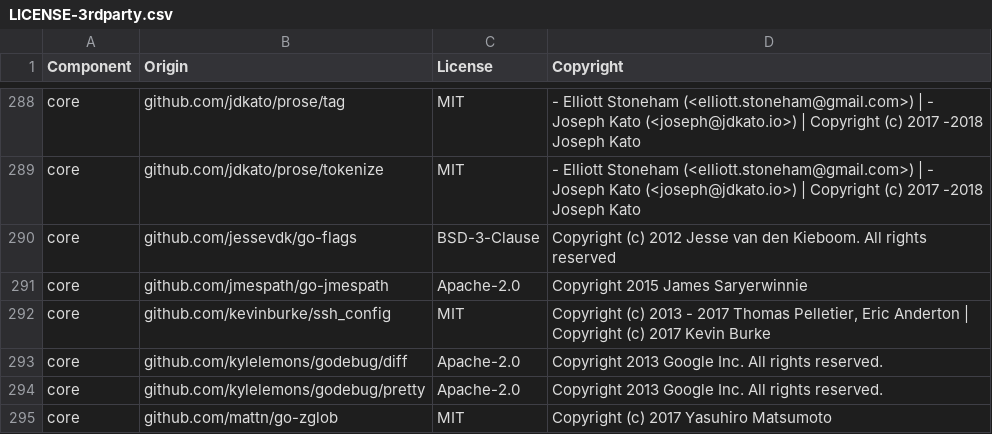
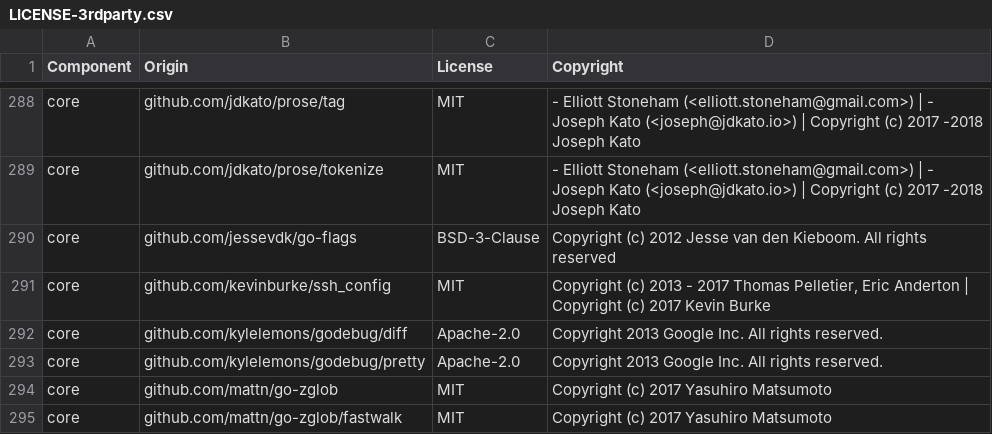
Before and after one commit to DataDog/datadog-secret-backend, a CSV file: LICENSE-3rdparty.csv, drawn as a sheet; only a part is shown, gaps mark what is left out; the shorter side is filled out with more unchanged rows; the diff names each change by its address in the sheet, - before the commit and + after, or states it on an @@ line.

Commit message:
inv generate-licenses

```diff
--- a/LICENSE-3rdparty.csv
+++ b/LICENSE-3rdparty.csv
-row 291: core | github.com/jmespath/go-jmespath | Apache-2.0 | Copyright 2015 James Saryerwinnie
```
Also changed, not shown: 1 other file.
